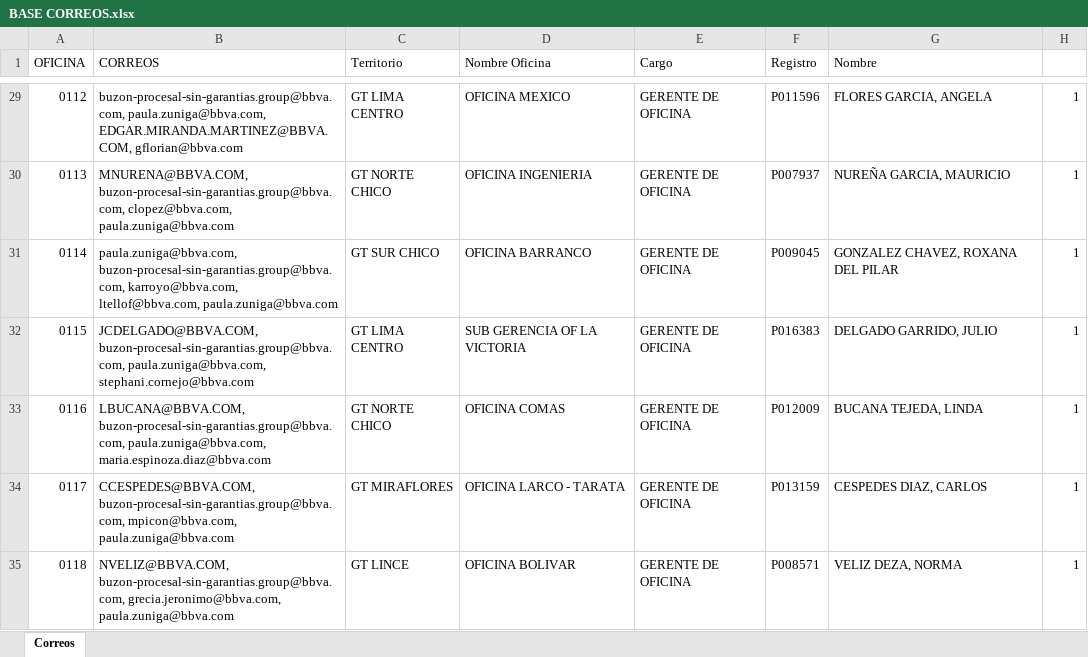
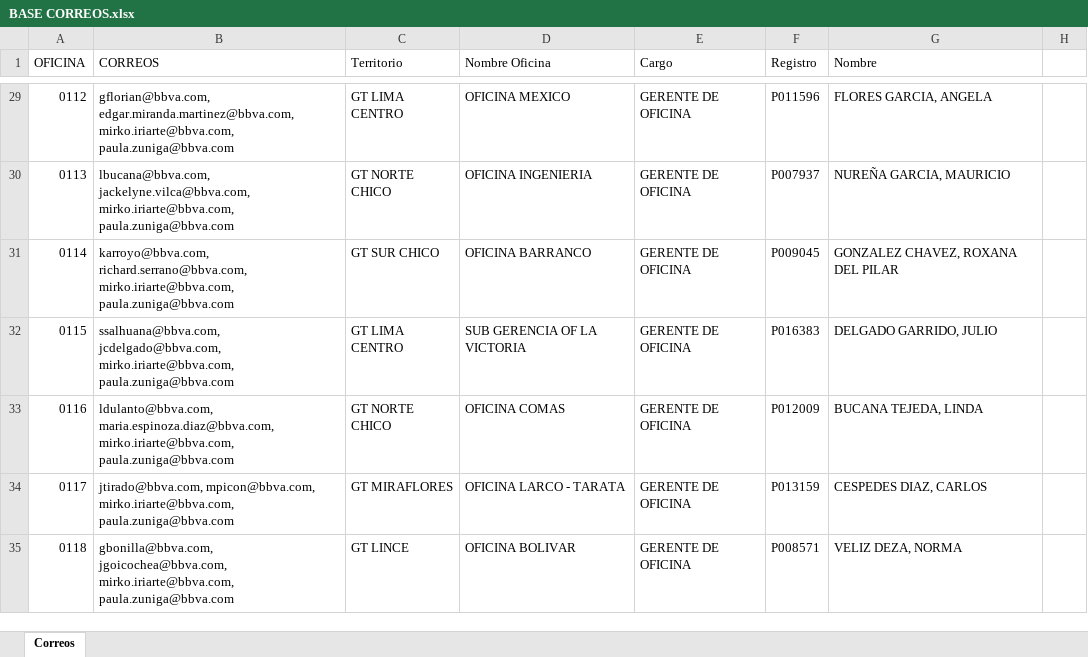
Before and after one commit to iriarteMirko/directorio-oficinas, an Excel workbook: BASE CORREOS.xlsx, sheet Correos, drawn as a sheet; only a part is shown, gaps mark what is left out; values as stored, in another font and other column widths than the file's, no cell formats; the diff covers the shown part only; the diff names each change by its address in the sheet, - before the commit and + after, or states it on an @@ line.

```diff
--- a/BASE CORREOS.xlsx (sheet Correos)
+++ b/BASE CORREOS.xlsx (sheet Correos)
-B29 (CORREOS): buzon-procesal-sin-garantias.group@bbva.com, paula.zuniga@bbva.com, EDGAR.MIRANDA.MARTINEZ@BBVA.COM, gflorian@bbva.com
+B29 (CORREOS): gflorian@bbva.com, edgar.miranda.martinez@bbva.com, mirko.iriarte@bbva.com, paula.zuniga@bbva.com
-H29:H35: 1
+H29:H35: (empty)
-B30 (CORREOS): MNURENA@BBVA.COM, buzon-procesal-sin-garantias.group@bbva.com, clopez@bbva.com, paula.zuniga@bbva.com
+B30 (CORREOS): lbucana@bbva.com, jackelyne.vilca@bbva.com, mirko.iriarte@bbva.com, paula.zuniga@bbva.com
-B31 (CORREOS): paula.zuniga@bbva.com, buzon-procesal-sin-garantias.group@bbva.com, karroyo@bbva.com, ltellof@bbva.com, paula.zuniga@bbva.com
+B31 (CORREOS): karroyo@bbva.com, richard.serrano@bbva.com, mirko.iriarte@bbva.com, paula.zuniga@bbva.com
-B32 (CORREOS): JCDELGADO@BBVA.COM, buzon-procesal-sin-garantias.group@bbva.com, paula.zuniga@bbva.com, stephani.cornejo@bbva.com
+B32 (CORREOS): ssalhuana@bbva.com, jcdelgado@bbva.com, mirko.iriarte@bbva.com, paula.zuniga@bbva.com
-B33 (CORREOS): LBUCANA@BBVA.COM, buzon-procesal-sin-garantias.group@bbva.com, paula.zuniga@bbva.com, maria.espinoza.diaz@bbva.com
+B33 (CORREOS): ldulanto@bbva.com, maria.espinoza.diaz@bbva.com, mirko.iriarte@bbva.com, paula.zuniga@bbva.com
-B34 (CORREOS): CCESPEDES@BBVA.COM, buzon-procesal-sin-garantias.group@bbva.com, mpicon@bbva.com, paula.zuniga@bbva.com
+B34 (CORREOS): jtirado@bbva.com, mpicon@bbva.com, mirko.iriarte@bbva.com, paula.zuniga@bbva.com
-B35 (CORREOS): NVELIZ@BBVA.COM, buzon-procesal-sin-garantias.group@bbva.com, grecia.jeronimo@bbva.com, paula.zuniga@bbva.com
+B35 (CORREOS): gbonilla@bbva.com, jgoicochea@bbva.com, mirko.iriarte@bbva.com, paula.zuniga@bbva.com
```
Also changed, not shown: 1 removed row and 650 edited cells elsewhere in this sheet, cell formats, CORREOS.xlsx, DIRECTORIO DE OFICINAS.xlsx, 1 other file.
